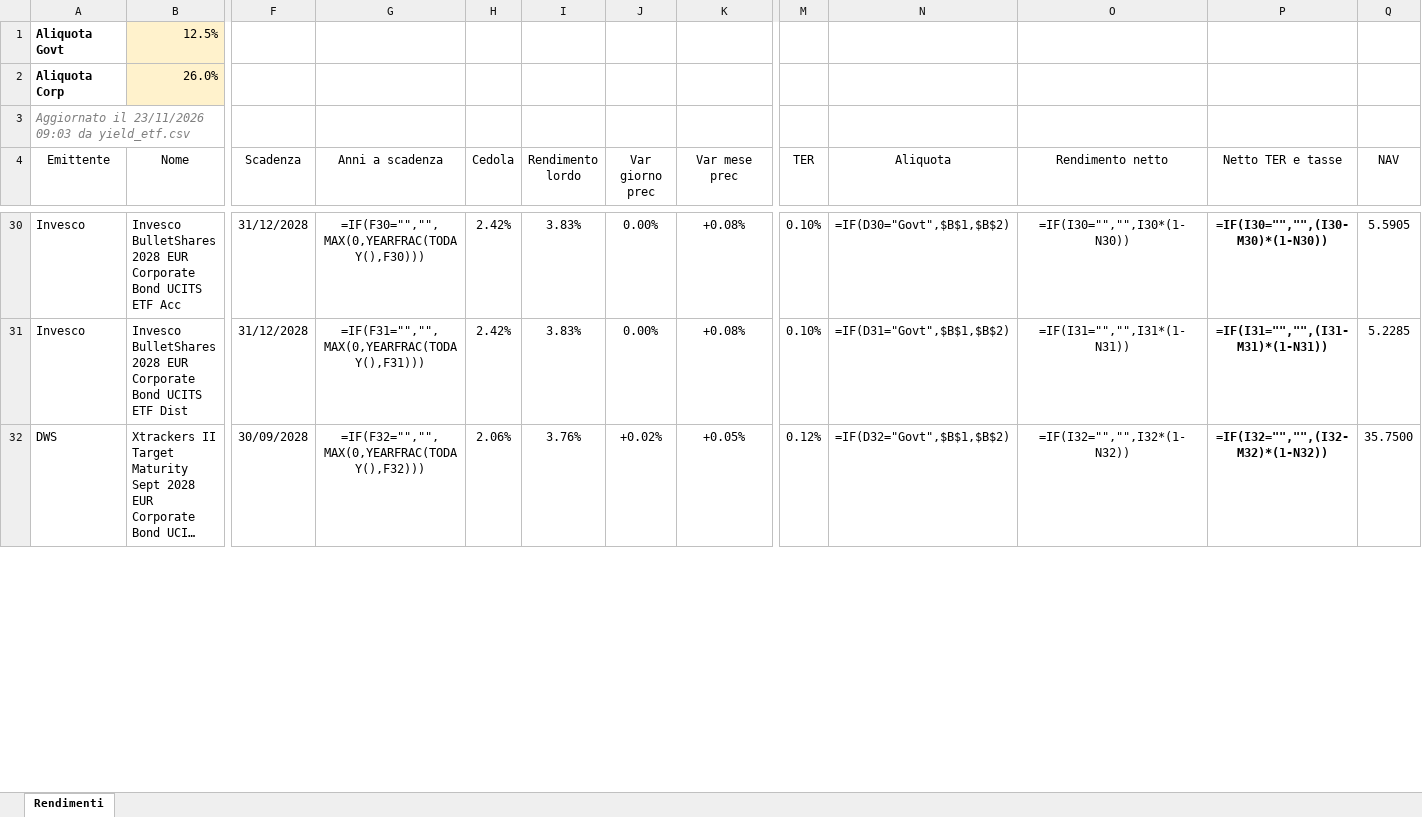
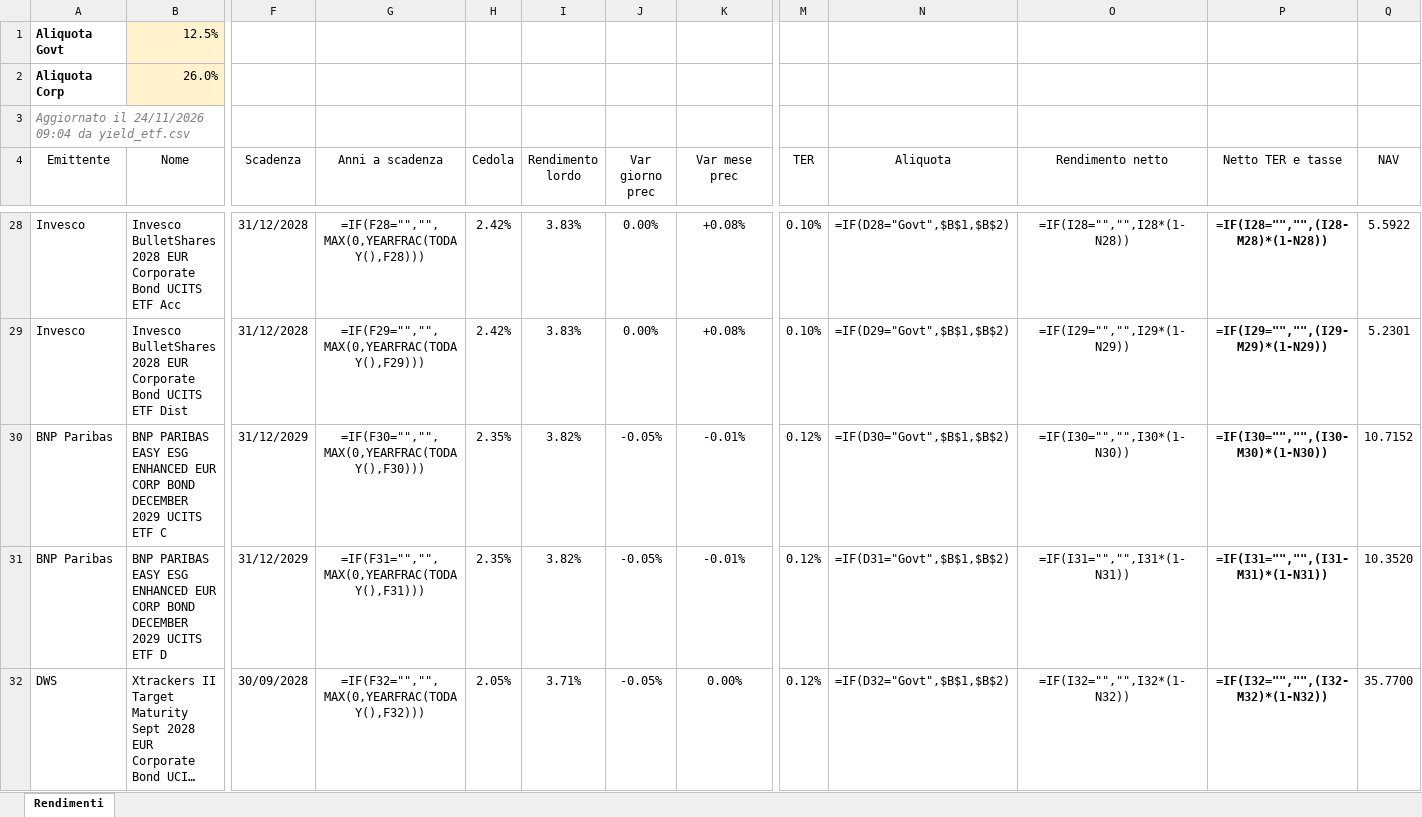
Before and after one commit to FedeGambe/Target_Maturity_ETF_Planner, an Excel workbook: data/rendimenti_etf.xlsx, sheet Rendimenti, drawn as a sheet; only a part is shown, gaps mark what is left out; long unchanged cells end in …; values as stored, in another font and other column widths than the file's, no borders; formulas without a stored value are shown as written; conditional formats and table styles not drawn; addresses are those after the commit; rows hold the shown columns only; the diff covers the shown part only; the diff names each change by its address in the sheet, - before the commit and + after, or states it on an @@ line.

Commit message:
Aggiorna yield_etf 24/11/2026

```diff
--- a/data/rendimenti_etf.xlsx (sheet Rendimenti)
+++ b/data/rendimenti_etf.xlsx (sheet Rendimenti)
-A3 (Emittente): Aggiornato il 23/11/2026 09:03 da yield_etf.csv
+A3 (Emittente): Aggiornato il 24/11/2026 09:04 da yield_etf.csv
-G28 (Anni a scadenza): =IF(F30="","",MAX(0,YEARFRAC(TODAY(),F30)))
+G28 (Anni a scadenza): =IF(F28="","",MAX(0,YEARFRAC(TODAY(),F28)))
-N28 (Aliquota): =IF(D30="Govt",$B$1,$B$2)
+N28 (Aliquota): =IF(D28="Govt",$B$1,$B$2)
-O28 (Rendimento netto): =IF(I30="","",I30*(1-N30))
+O28 (Rendimento netto): =IF(I28="","",I28*(1-N28))
-P28 (Netto TER e tasse): =IF(I30="","",(I30-M30)*(1-N30))
+P28 (Netto TER e tasse): =IF(I28="","",(I28-M28)*(1-N28))
-Q28 (NAV): 5.5905
+Q28 (NAV): 5.5922
-G29 (Anni a scadenza): =IF(F31="","",MAX(0,YEARFRAC(TODAY(),F31)))
+G29 (Anni a scadenza): =IF(F29="","",MAX(0,YEARFRAC(TODAY(),F29)))
-N29 (Aliquota): =IF(D31="Govt",$B$1,$B$2)
+N29 (Aliquota): =IF(D29="Govt",$B$1,$B$2)
-O29 (Rendimento netto): =IF(I31="","",I31*(1-N31))
+O29 (Rendimento netto): =IF(I29="","",I29*(1-N29))
-P29 (Netto TER e tasse): =IF(I31="","",(I31-M31)*(1-N31))
+P29 (Netto TER e tasse): =IF(I29="","",(I29-M29)*(1-N29))
-Q29 (NAV): 5.2285
+Q29 (NAV): 5.2301
+row 30: BNP Paribas | BNP PARIBAS EASY ESG ENHANCED EUR CORP BOND DECEMBER 2029 UCITS ETF C | 31/12/2029 | =IF(F30="","",MAX(0,YEARFRAC(TODAY(),F30))) | 2.35% | 3.82% | -0.05% | -0.01% | 0.12% | =IF(D30="Govt",$B$1,$B$2) | =IF(I30="","",I30*(1-N30)) | =IF(I30="","",(I30-M30)*(1-N30)) | 10.7152
+row 31: BNP Paribas | BNP PARIBAS EASY ESG ENHANCED EUR CORP BOND DECEMBER 2029 UCITS ETF D | 31/12/2029 | =IF(F31="","",MAX(0,YEARFRAC(TODAY(),F31))) | 2.35% | 3.82% | -0.05% | -0.01% | 0.12% | =IF(D31="Govt",$B$1,$B$2) | =IF(I31="","",I31*(1-N31)) | =IF(I31="","",(I31-M31)*(1-N31)) | 10.3520
-H32 (Cedola): 2.06%
+H32 (Cedola): 2.05%
-I32 (Rendimento lordo): 3.76%
+I32 (Rendimento lordo): 3.71%
-J32 (Var giorno prec): +0.02%
+J32 (Var giorno prec): -0.05%
-K32 (Var mese prec): +0.05%
+K32 (Var mese prec): 0.00%
-Q32 (NAV): 35.7500
+Q32 (NAV): 35.7700
```
Also changed, not shown: 5 added rows, 7 removed rows and 106 edited cells elsewhere in this sheet, 2 other files.
